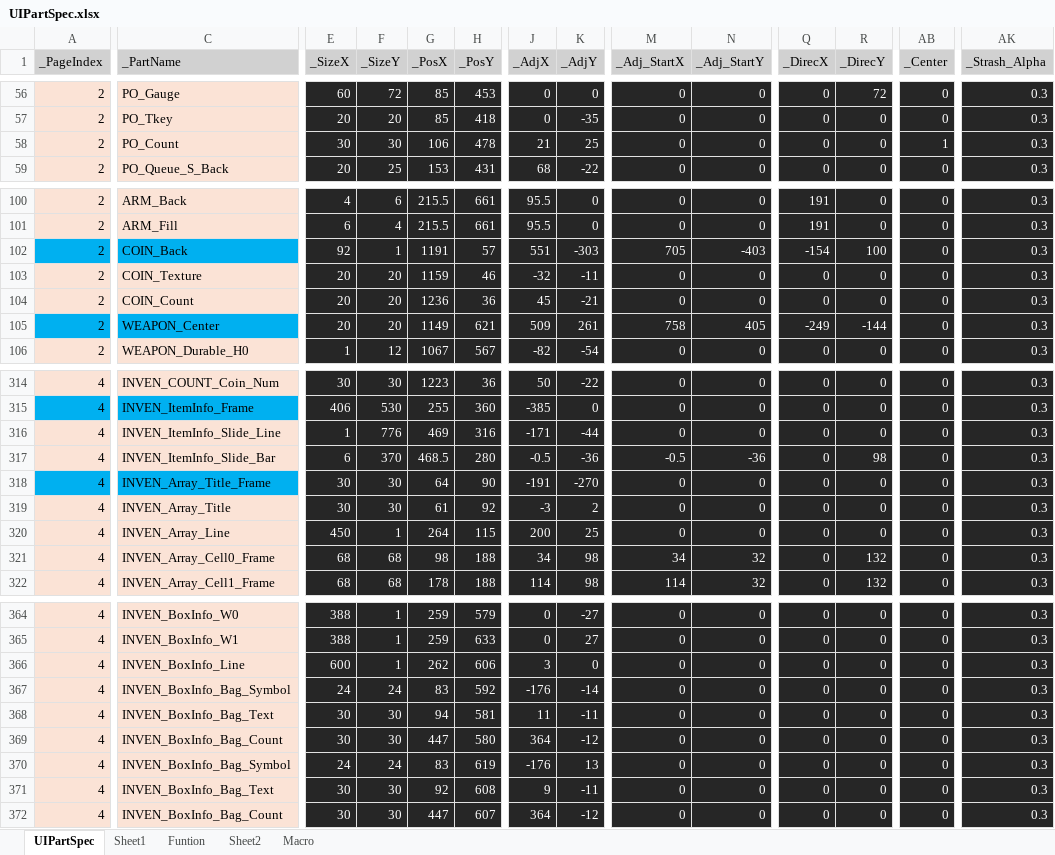
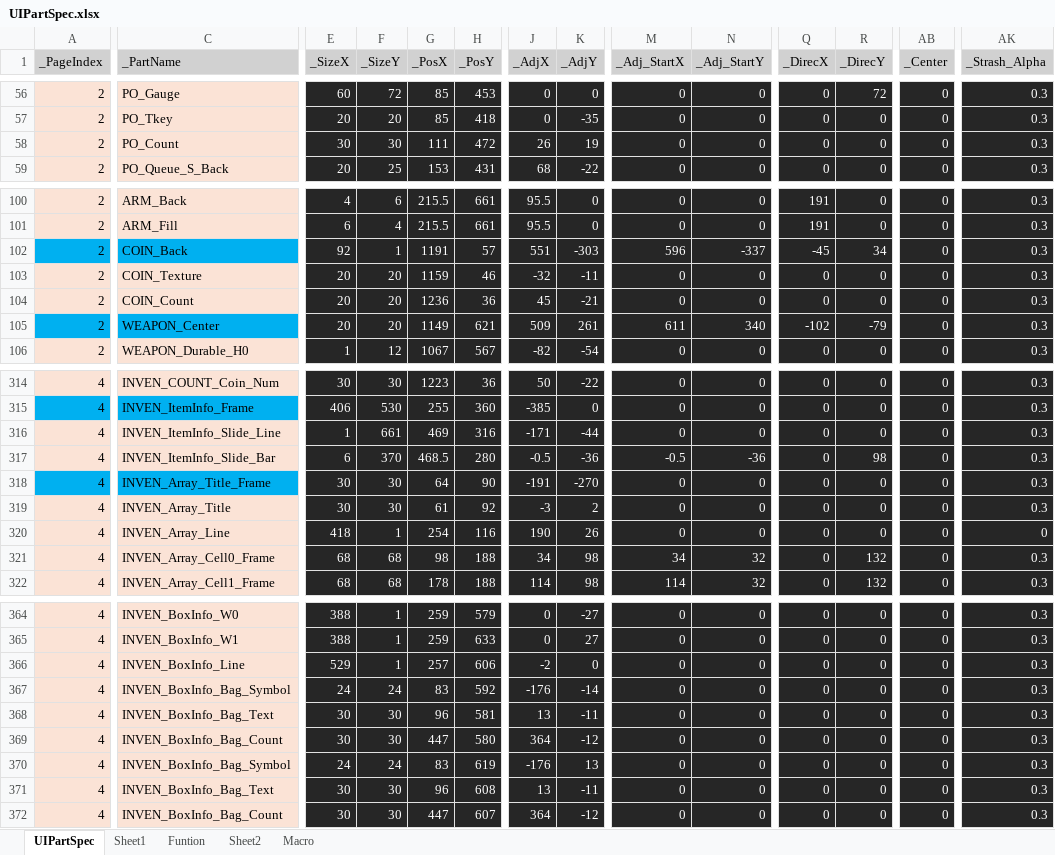
Before and after one commit to rlatjddyd92/Dx11_LiesOfP, an Excel workbook: Framework_DX11/Tools/Bin/DataFiles/UIPartSpec.xlsx, sheet UIPartSpec, drawn as a sheet; only a part is shown, gaps mark what is left out; values as stored, in another font and other column widths than the file's, no borders; the diff covers the shown part only; the diff names each change by its address in the sheet, - before the commit and + after, or states it on an @@ line.

```diff
--- a/Framework_DX11/Tools/Bin/DataFiles/UIPartSpec.xlsx (sheet UIPartSpec)
+++ b/Framework_DX11/Tools/Bin/DataFiles/UIPartSpec.xlsx (sheet UIPartSpec)
-G58 (_PosX): 106
+G58 (_PosX): 111
-H58 (_PosY): 478
+H58 (_PosY): 472
-J58 (_AdjX): 21
+J58 (_AdjX): 26
-K58 (_AdjY): 25
+K58 (_AdjY): 19
-AB58 (_Center): 1
+AB58 (_Center): 0
-M102 (_Adj_StartX): 705
+M102 (_Adj_StartX): 596
-N102 (_Adj_StartY): -403
+N102 (_Adj_StartY): -337
-Q102 (_DirecX): -154
+Q102 (_DirecX): -45
-R102 (_DirecY): 100
+R102 (_DirecY): 34
-M105 (_Adj_StartX): 758
+M105 (_Adj_StartX): 611
-N105 (_Adj_StartY): 405
+N105 (_Adj_StartY): 340
-Q105 (_DirecX): -249
+Q105 (_DirecX): -102
-R105 (_DirecY): -144
+R105 (_DirecY): -79
-F316 (_SizeY): 776
+F316 (_SizeY): 661
-E320 (_SizeX): 450
+E320 (_SizeX): 418
-G320 (_PosX): 264
+G320 (_PosX): 254
-H320 (_PosY): 115
+H320 (_PosY): 116
-J320 (_AdjX): 200
+J320 (_AdjX): 190
-K320 (_AdjY): 25
+K320 (_AdjY): 26
-AK320 (_Strash_Alpha): 0.3
+AK320 (_Strash_Alpha): 0
-E366 (_SizeX): 600
+E366 (_SizeX): 529
-G366 (_PosX): 262
+G366 (_PosX): 257
-J366 (_AdjX): 3
+J366 (_AdjX): -2
-G368 (_PosX): 94
+G368 (_PosX): 96
-J368 (_AdjX): 11
+J368 (_AdjX): 13
-G371 (_PosX): 92
+G371 (_PosX): 96
-J371 (_AdjX): 9
+J371 (_AdjX): 13
```
Also changed, not shown: 56 edited cells elsewhere in this sheet, Framework_DX11/Client/Bin/DataFiles/Item_Spec_Data.xlsx, 22 other files.
